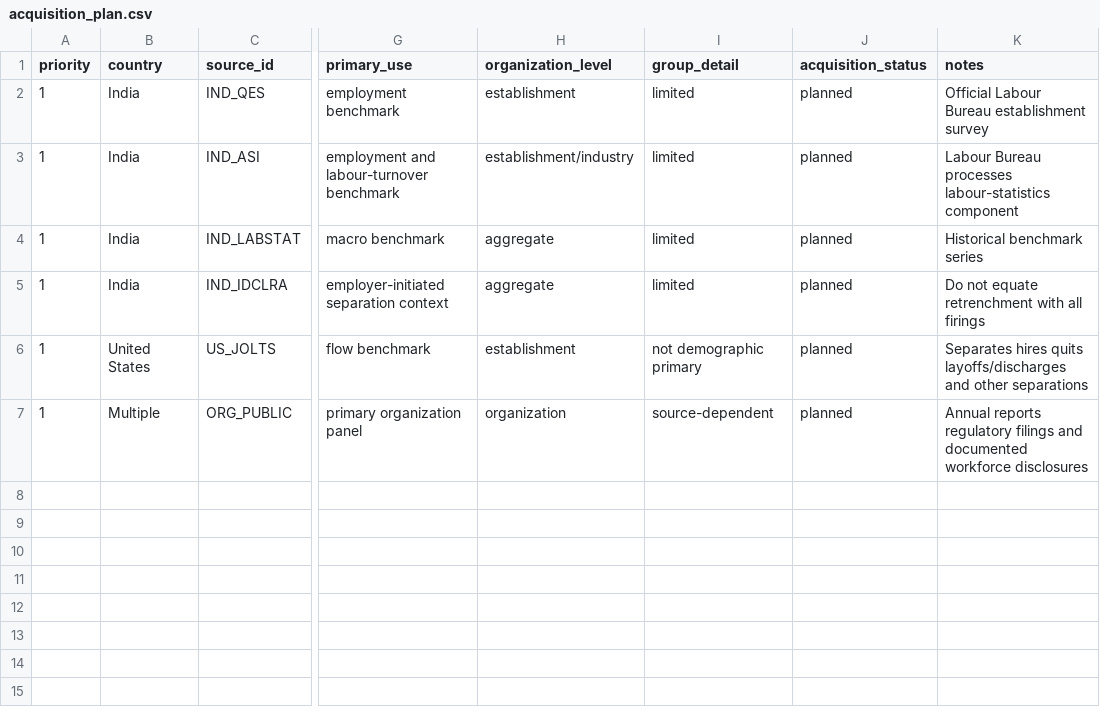
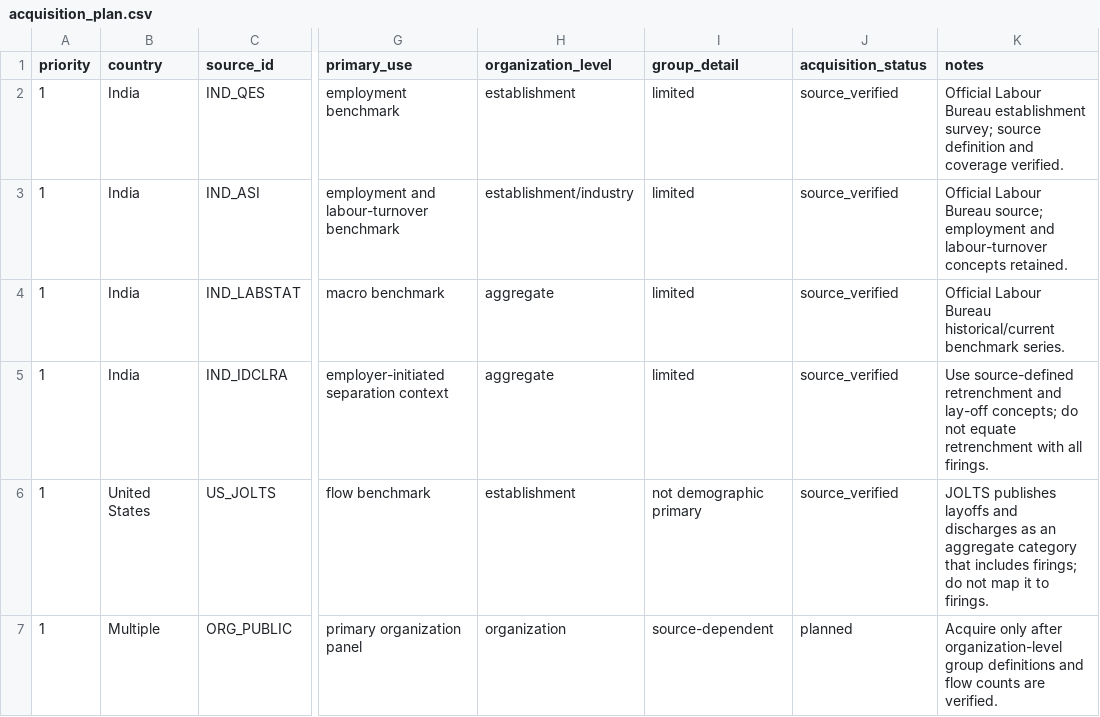
Before and after one commit to TheRealoliGARCH/HRProject, a CSV file: metadata/acquisition_plan.csv, drawn as a sheet; only a part is shown, gaps mark what is left out; the diff names each change by its address in the sheet, - before the commit and + after, or states it on an @@ line.

Commit message:
Mark verified benchmark sources

```diff
--- a/metadata/acquisition_plan.csv
+++ b/metadata/acquisition_plan.csv
-J2:J6 (acquisition_status): planned
+J2:J6 (acquisition_status): source_verified
-K2 (notes): …Bureau establishment survey
+K2 (notes): …Bureau establishment survey; source definition and coverage verified.
-K3 (notes): Labour Bureau processes labour-statistics component
+K3 (notes): Official Labour Bureau source; employment and labour-turnover concepts retained.
-K4 (notes): Historical benchmark series
+K4 (notes): Official Labour Bureau historical/current benchmark series.
-K5 (notes): Do not equate retrenchment with all firings
+K5 (notes): Use source-defined retrenchment and lay-off concepts; do not equate retrenchment with all firings.
-K6 (notes): Separates hires quits layoffs/discharges and other separations
+K6 (notes): JOLTS publishes layoffs and discharges as an aggregate category that includes firings; do not map it to firings.
-K7 (notes): Annual reports regulatory filings and documented workforce disclosures
+K7 (notes): Acquire only after organization-level group definitions and flow counts are verified.
```
